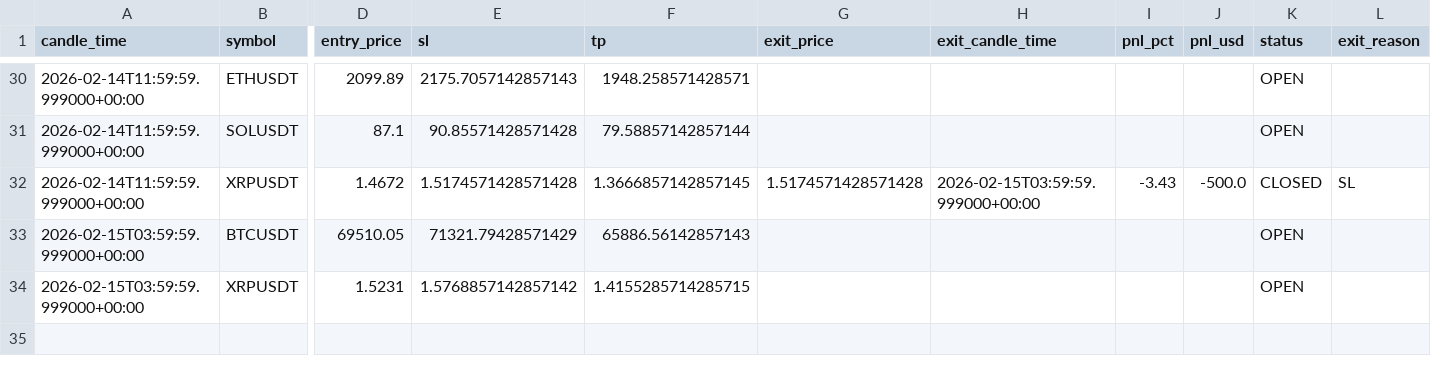
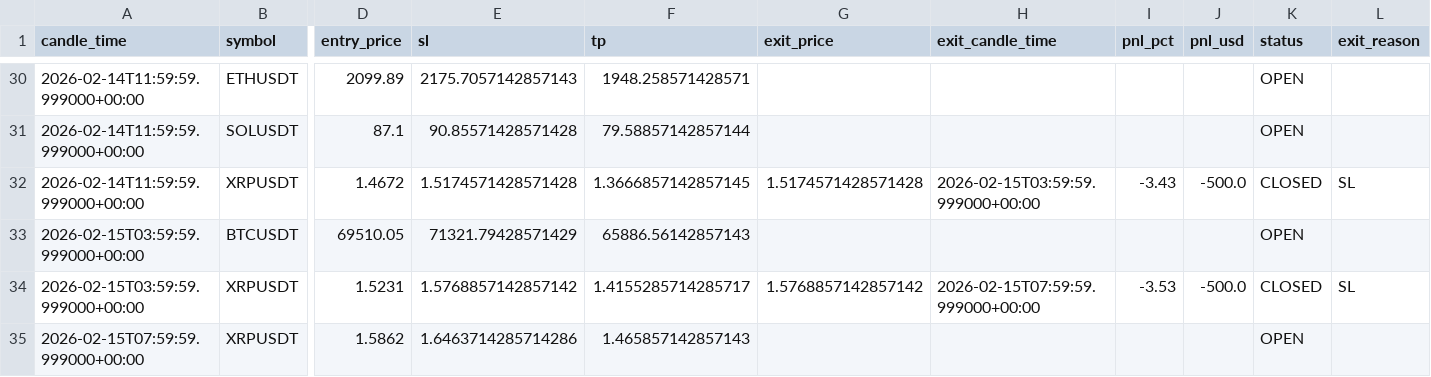
Before and after one commit to kushgbisen/cron-trader, a CSV file: logs/regime_rsi/trades.csv, drawn as a sheet; only a part is shown, gaps mark what is left out; rows hold the shown columns only; the diff names each change by its address in the sheet, - before the commit and + after, or states it on an @@ line.

```diff
--- a/logs/regime_rsi/trades.csv
+++ b/logs/regime_rsi/trades.csv
-F34 (tp): 1.4155285714285715
+F34 (tp): 1.4155285714285717
-G34 (exit_price): (empty)
+G34 (exit_price): 1.5768857142857142
-H34 (exit_candle_time): (empty)
+H34 (exit_candle_time): 2026-02-15T07:59:59.999000+00:00
-I34 (pnl_pct): (empty)
+I34 (pnl_pct): -3.53
-J34 (pnl_usd): (empty)
+J34 (pnl_usd): -500.0
-K34 (status): OPEN
+K34 (status): CLOSED
-L34 (exit_reason): (empty)
+L34 (exit_reason): SL
+row 35: 2026-02-15T07:59:59.999000+00:00 | XRPUSDT | 1.5862 | 1.6463714285714286 | 1.465857142857143 |  |  |  |  | OPEN
```
Also changed, not shown: logs/h4_breakout_ensemble/trades.csv, logs/weekly_breakout/trades.csv, 9 other files.
